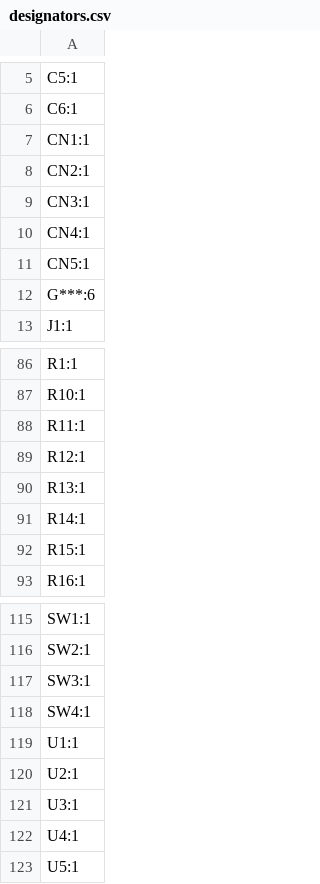
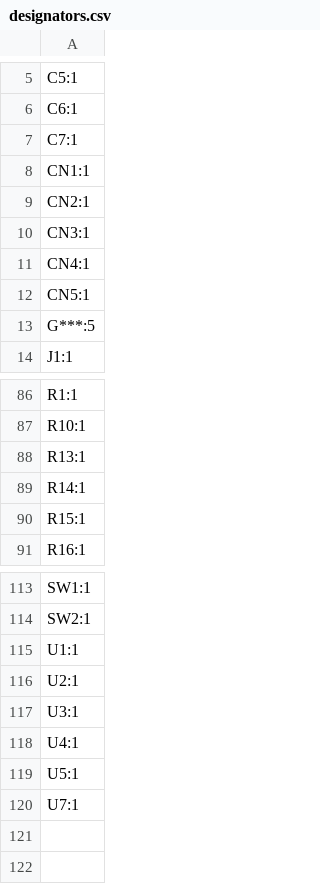
Before and after one commit to ffich/Arduino_UNO_Experimental_Shield, a CSV file: UNOQ_ExperimentalShield/production/designators.csv, drawn as a sheet; only a part is shown, gaps mark what is left out; the diff covers the shown part only.

```diff
--- a/UNOQ_ExperimentalShield/production/designators.csv
+++ b/UNOQ_ExperimentalShield/production/designators.csv
@@ -6,2 +6,3 @@ C5:1
 C6:1
+C7:1
 CN1:1
@@ -11,3 +12,3 @@ CN4:1
 CN5:1
-G***:6
+G***:5
 J1:1
@@ -87,4 +87,2 @@ R1:1
 R10:1
-R11:1
-R12:1
 R13:1
@@ -116,4 +114,2 @@ SW1:1
 SW2:1
-SW3:1
-SW4:1
 U1:1
@@ -123 +119,2 @@ U4:1
 U5:1
+U7:1
```
Also changed, not shown: 8 added rows and 9 removed rows elsewhere in this file, UNOQ_ExperimentalShield/production/bom.csv, UNOQ_ExperimentalShield/production/positions.csv, 5 other files.
